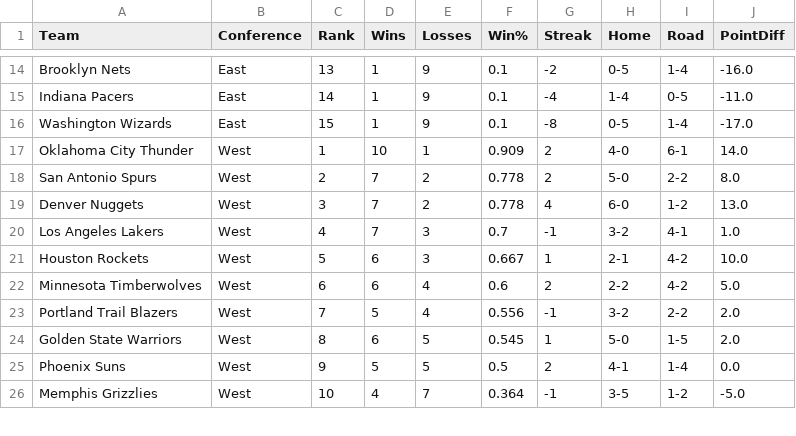
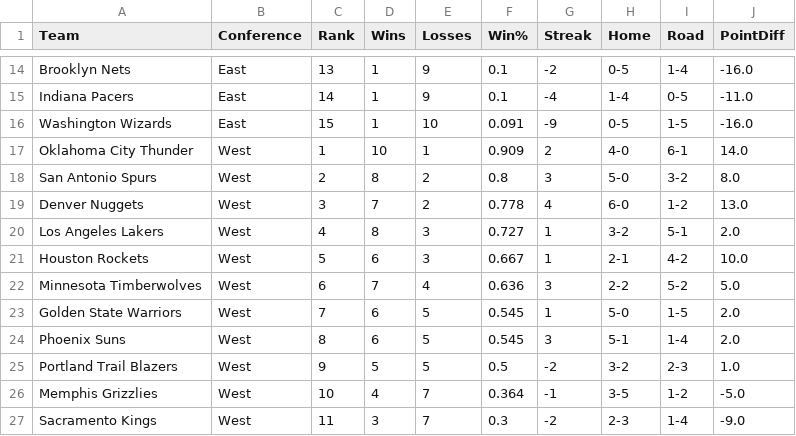
Before and after one commit to pcherian89/nba-game-analytics, a CSV file: nba_standings.csv, drawn as a sheet; only a part is shown, gaps mark what is left out; the diff covers the shown part only.

```diff
--- a/nba_standings.csv
+++ b/nba_standings.csv
@@ -15,12 +15,13 @@ Brooklyn Nets,East,13,1,9,0.1,-2,0-5,1-4,-16.0
 Indiana Pacers,East,14,1,9,0.1,-4,1-4,0-5,-11.0
-Washington Wizards,East,15,1,9,0.1,-8,0-5,1-4,-17.0
+Washington Wizards,East,15,1,10,0.091,-9,0-5,1-5,-16.0
 Oklahoma City Thunder,West,1,10,1,0.909,2,4-0,6-1,14.0
-San Antonio Spurs,West,2,7,2,0.778,2,5-0,2-2,8.0
+San Antonio Spurs,West,2,8,2,0.8,3,5-0,3-2,8.0
 Denver Nuggets,West,3,7,2,0.778,4,6-0,1-2,13.0
-Los Angeles Lakers,West,4,7,3,0.7,-1,3-2,4-1,1.0
+Los Angeles Lakers,West,4,8,3,0.727,1,3-2,5-1,2.0
 Houston Rockets,West,5,6,3,0.667,1,2-1,4-2,10.0
-Minnesota Timberwolves,West,6,6,4,0.6,2,2-2,4-2,5.0
-Portland Trail Blazers,West,7,5,4,0.556,-1,3-2,2-2,2.0
-Golden State Warriors,West,8,6,5,0.545,1,5-0,1-5,2.0
-Phoenix Suns,West,9,5,5,0.5,2,4-1,1-4,0.0
+Minnesota Timberwolves,West,6,7,4,0.636,3,2-2,5-2,5.0
+Golden State Warriors,West,7,6,5,0.545,1,5-0,1-5,2.0
+Phoenix Suns,West,8,6,5,0.545,3,5-1,1-4,2.0
+Portland Trail Blazers,West,9,5,5,0.5,-2,3-2,2-3,1.0
 Memphis Grizzlies,West,10,4,7,0.364,-1,3-5,1-2,-5.0
+Sacramento Kings,West,11,3,7,0.3,-2,2-3,1-4,-9.0
```
Also changed, not shown: 3 added rows, 4 removed rows and 46 edited cells elsewhere in this file.
